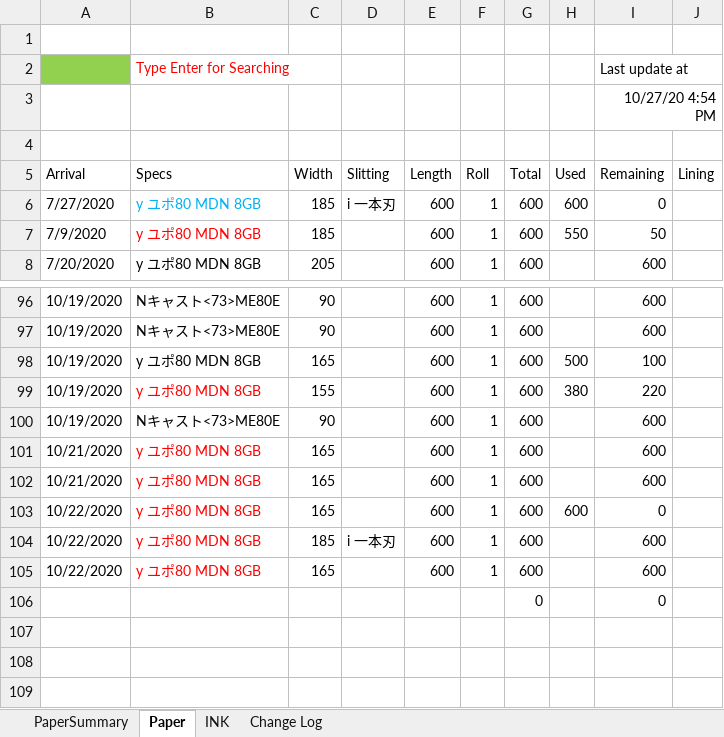
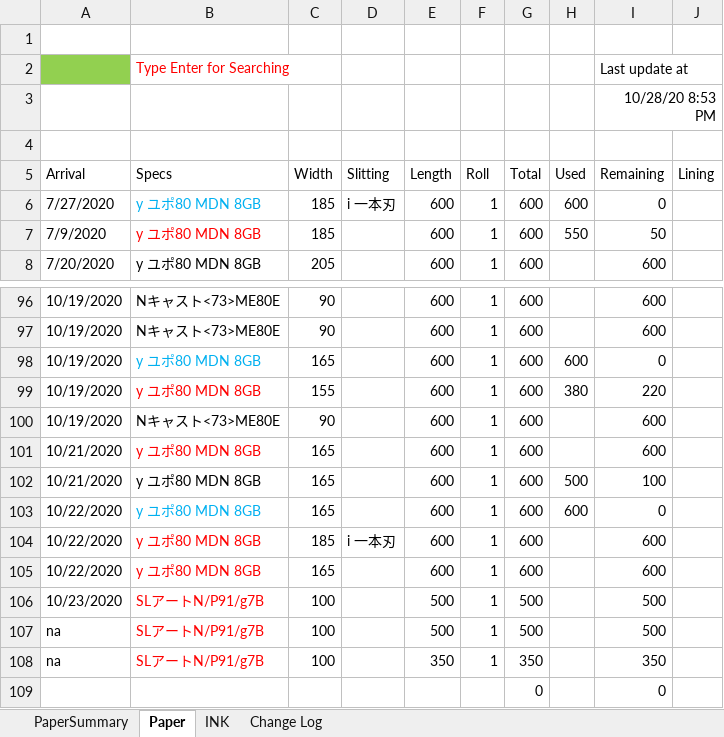
Before and after one commit to vicktor9450/demoSKU, an Excel workbook: Backup06.xlsm, sheet Paper, drawn as a sheet; only a part is shown, gaps mark what is left out; values as stored, in another font and other column widths than the file's, no borders; charts and pictures and table styles not drawn; the diff names each change by its address in the sheet, - before the commit and + after, or states it on an @@ line.

Commit message:
sd

```diff
--- a/Backup06.xlsm (sheet Paper)
+++ b/Backup06.xlsm (sheet Paper)
-I3 (Remaining): 10/27/20 4:54 PM
+I3 (Remaining): 10/28/20 8:53 PM
-B98 text colour: black
+B98 text colour: #00B0F0
-H98 (Used): 500
+H98 (Used): 600
-I98 (Remaining): 100
+I98 (Remaining): 0
-B102 text colour: #FF0000
+B102 text colour: black
-H102 (Used): (empty)
+H102 (Used): 500
-I102 (Remaining): 600
+I102 (Remaining): 100
-B103 text colour: #FF0000
+B103 text colour: #00B0F0
+row 106: 10/23/2020 | SLアートN/P91/g7B | 100 |  | 500 | 1 | 500 |  | 500
+row 107: na | SLアートN/P91/g7B | 100 |  | 500 | 1 | 500 |  | 500
+row 108: na | SLアートN/P91/g7B | 100 |  | 350 | 1 | 350 |  | 350
```
Also changed, not shown: sheet INK, sheet PaperSummary, hidden cells.
